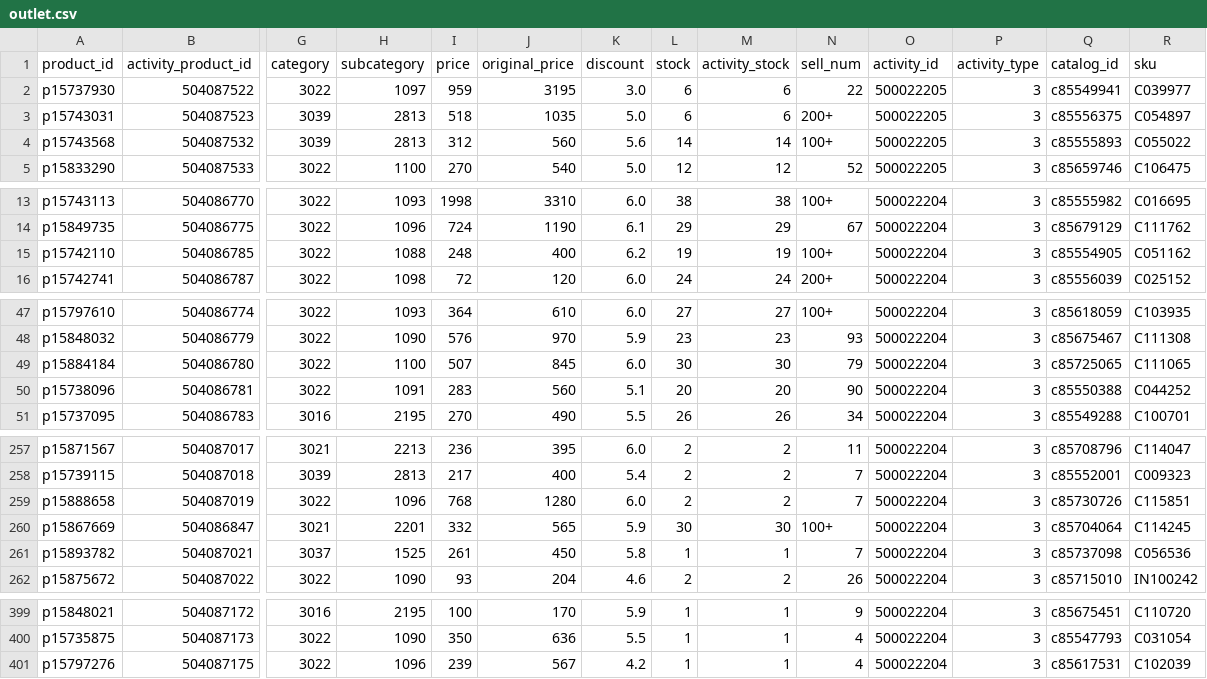
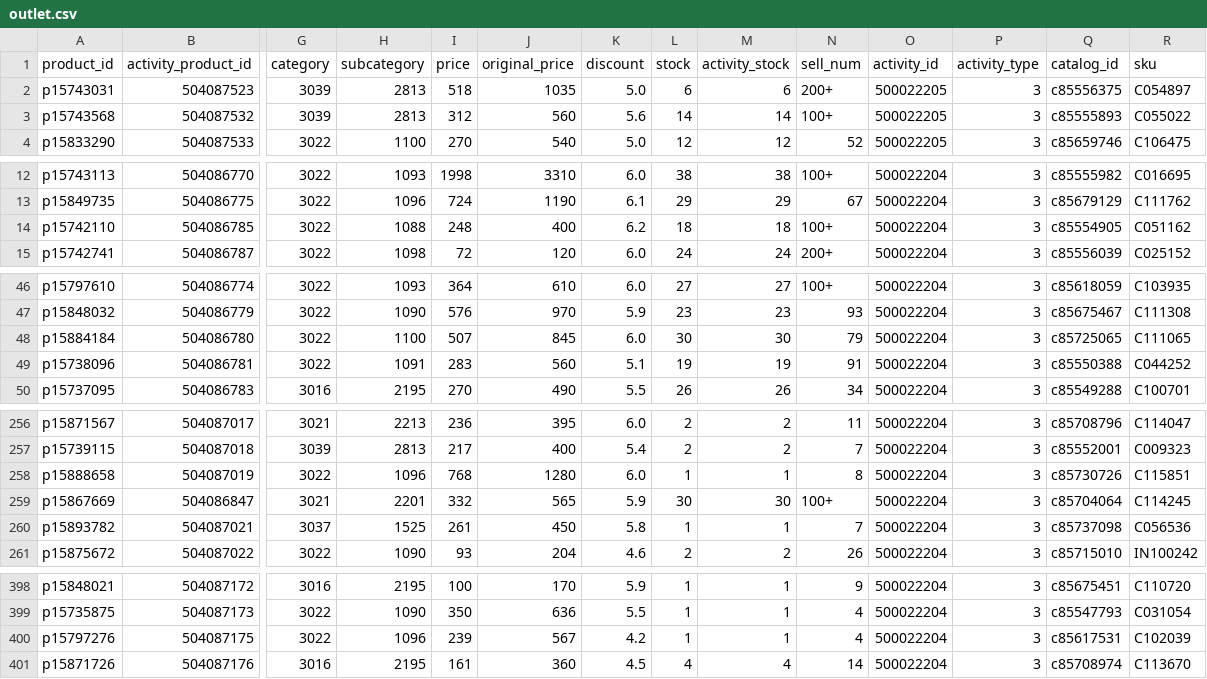
Before and after one commit to sophia-zhang-qwq/cdf-tracker, a CSV file: outlet/outlet.csv, drawn as a sheet; only a part is shown, gaps mark what is left out; removed rows and columns are numbered as before the commit, all else as after; rows hold the shown columns only; the diff names each change by its address in the sheet, - before the commit and + after, or states it on an @@ line.

```diff
--- a/outlet/outlet.csv
+++ b/outlet/outlet.csv
-row 2: p15737930 | 504087522 | 3022 | 1097 | 959 | 3195 | 3.0 | 6 | 6 | 22 | 500022205 | 3 | c85549941 | C039977
-L14 (stock): 19
+L14 (stock): 18
-M14 (activity_stock): 19
+M14 (activity_stock): 18
-L49 (stock): 20
+L49 (stock): 19
-M49 (activity_stock): 20
+M49 (activity_stock): 19
-N49 (sell_num): 90
+N49 (sell_num): 91
-L258 (stock): 2
+L258 (stock): 1
-M258 (activity_stock): 2
+M258 (activity_stock): 1
-N258 (sell_num): 7
+N258 (sell_num): 8
+row 401: p15871726 | 504087176 | 3016 | 2195 | 161 | 360 | 4.5 | 4 | 4 | 14 | 500022204 | 3 | c85708974 | C113670
```
Also changed, not shown: flash/today_flash.csv, full/good_deals.csv, 6 other files.
